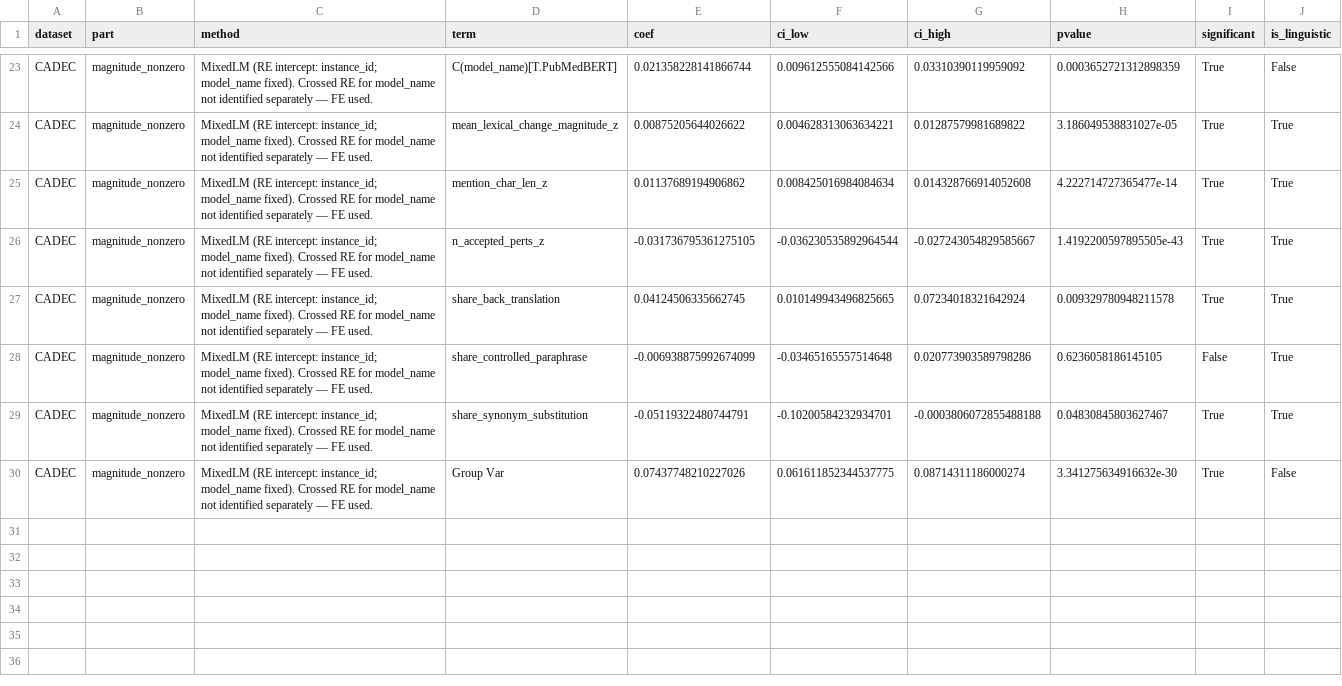
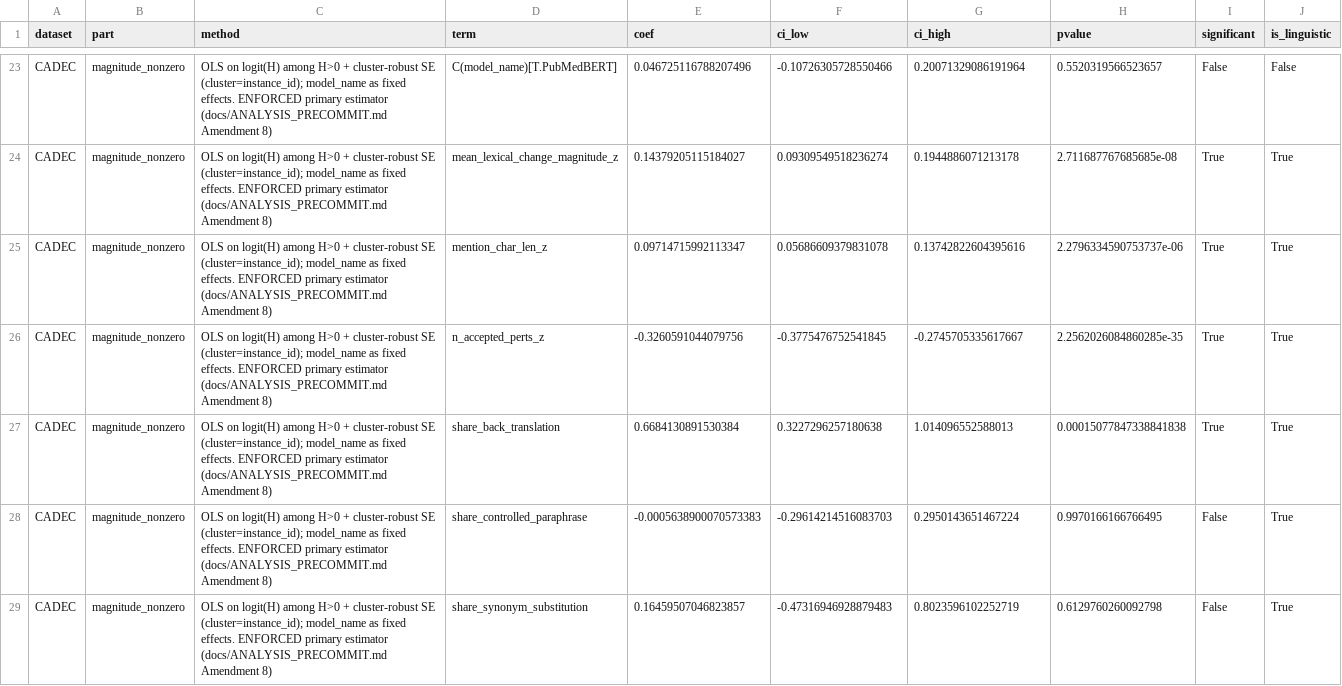
Before and after one commit to Kasfi-Ahamed/Measuring-Semantic-Stability-in-biomedical-LLMs, a CSV file: outputs/rq3/rq1_linguistic_predictors_summary.csv, drawn as a sheet; only a part is shown, gaps mark what is left out; the diff covers the shown part only; the diff names each change by its address in the sheet, - before the commit and + after, or states it on an @@ line.

```diff
--- a/outputs/rq3/rq1_linguistic_predictors_summary.csv
+++ b/outputs/rq3/rq1_linguistic_predictors_summary.csv
-C23:C29 (method): MixedLM (RE intercept: instance_id; model_name fixed). Crossed RE for model_name not identified separately — FE used.
+C23:C29 (method): OLS on logit(H) among H>0 + cluster-robust SE (cluster=instance_id); model_name as fixed effects. ENFORCED primary estimator (docs/ANALYSIS_PRECOMMIT.md Amendment 8)
-E23 (coef): 0.021358228141866744
+E23 (coef): 0.046725116788207496
-F23 (ci_low): 0.009612555084142566
+F23 (ci_low): -0.10726305728550466
-G23 (ci_high): 0.03310390119959092
+G23 (ci_high): 0.20071329086191964
-H23 (pvalue): 0.0003652721312898359
+H23 (pvalue): 0.5520319566523657
-I23 (significant): True
+I23 (significant): False
-E24 (coef): 0.00875205644026622
+E24 (coef): 0.14379205115184027
-F24 (ci_low): 0.004628313063634221
+F24 (ci_low): 0.09309549518236274
-G24 (ci_high): 0.01287579981689822
+G24 (ci_high): 0.1944886071213178
-H24 (pvalue): 3.186049538831027e-05
+H24 (pvalue): 2.711687767685685e-08
-E25 (coef): 0.01137689194906862
+E25 (coef): 0.09714715992113347
-F25 (ci_low): 0.008425016984084634
+F25 (ci_low): 0.05686609379831078
-G25 (ci_high): 0.014328766914052608
+G25 (ci_high): 0.13742822604395616
-H25 (pvalue): 4.222714727365477e-14
+H25 (pvalue): 2.2796334590753737e-06
-E26 (coef): -0.031736795361275105
+E26 (coef): -0.3260591044079756
-F26 (ci_low): -0.036230535892964544
+F26 (ci_low): -0.3775476752541845
-G26 (ci_high): -0.027243054829585667
+G26 (ci_high): -0.2745705335617667
-H26 (pvalue): 1.4192200597895505e-43
+H26 (pvalue): 2.2562026084860285e-35
-E27 (coef): 0.04124506335662745
+E27 (coef): 0.6684130891530384
-F27 (ci_low): 0.010149943496825665
+F27 (ci_low): 0.3227296257180638
-G27 (ci_high): 0.07234018321642924
+G27 (ci_high): 1.014096552588013
-H27 (pvalue): 0.009329780948211578
+H27 (pvalue): 0.00015077847338841838
-E28 (coef): -0.006938875992674099
+E28 (coef): -0.0005638900070573383
-F28 (ci_low): -0.03465165557514648
+F28 (ci_low): -0.29614214516083703
-G28 (ci_high): 0.020773903589798286
+G28 (ci_high): 0.2950143651467224
-H28 (pvalue): 0.6236058186145105
+H28 (pvalue): 0.9970166166766495
-E29 (coef): -0.05119322480744791
+E29 (coef): 0.16459507046823857
-F29 (ci_low): -0.10200584232934701
+F29 (ci_low): -0.47316946928879483
-G29 (ci_high): -0.0003806072855488188
+G29 (ci_high): 0.8023596102252719
-H29 (pvalue): 0.04830845803627467
+H29 (pvalue): 0.6129760260092798
-I29 (significant): True
+I29 (significant): False
-row 30: CADEC | magnitude_nonzero | MixedLM (RE intercept: instance_id; model_name fixed). Crossed RE for model_name not identified separately — FE used. | Group Var | 0.07437748210227026 | 0.061611852344537775 | 0.08714311186000274 | 3.341275634916632e-30 | True | False
```
Also changed, not shown: 36 edited cells elsewhere in this file, outputs/rq3/rq1_linguistic_predictors_summary_rawm.csv, 5 other files.
